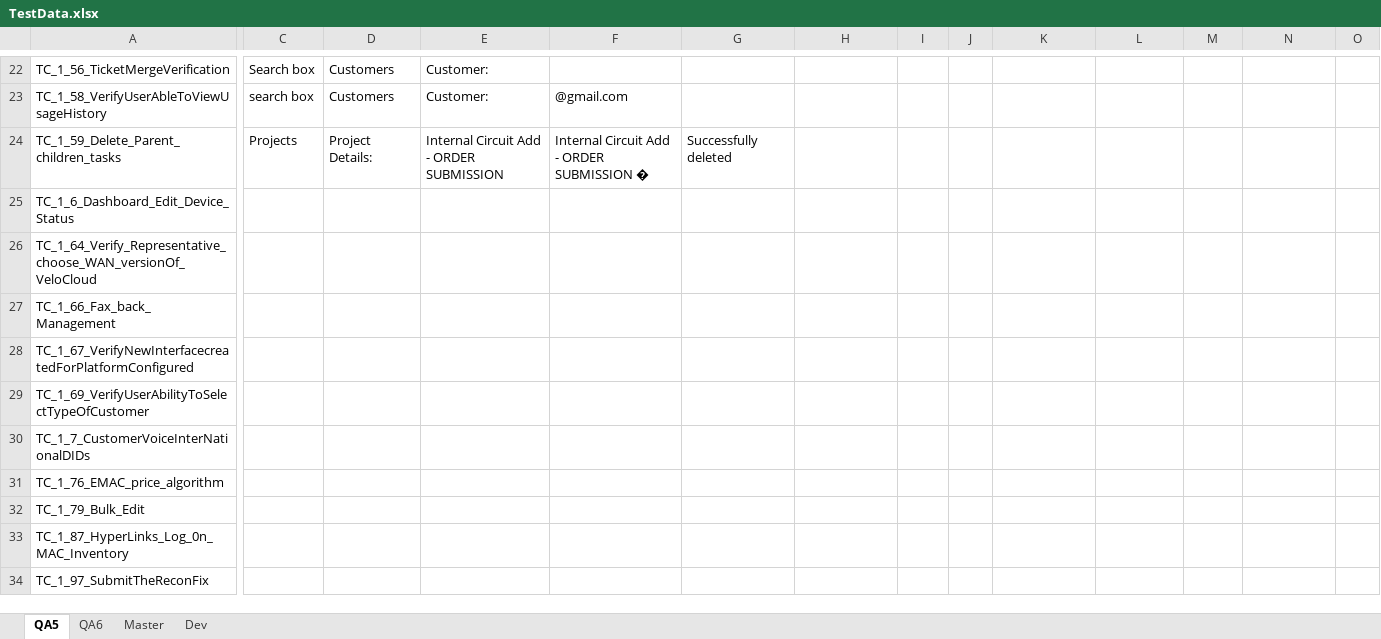
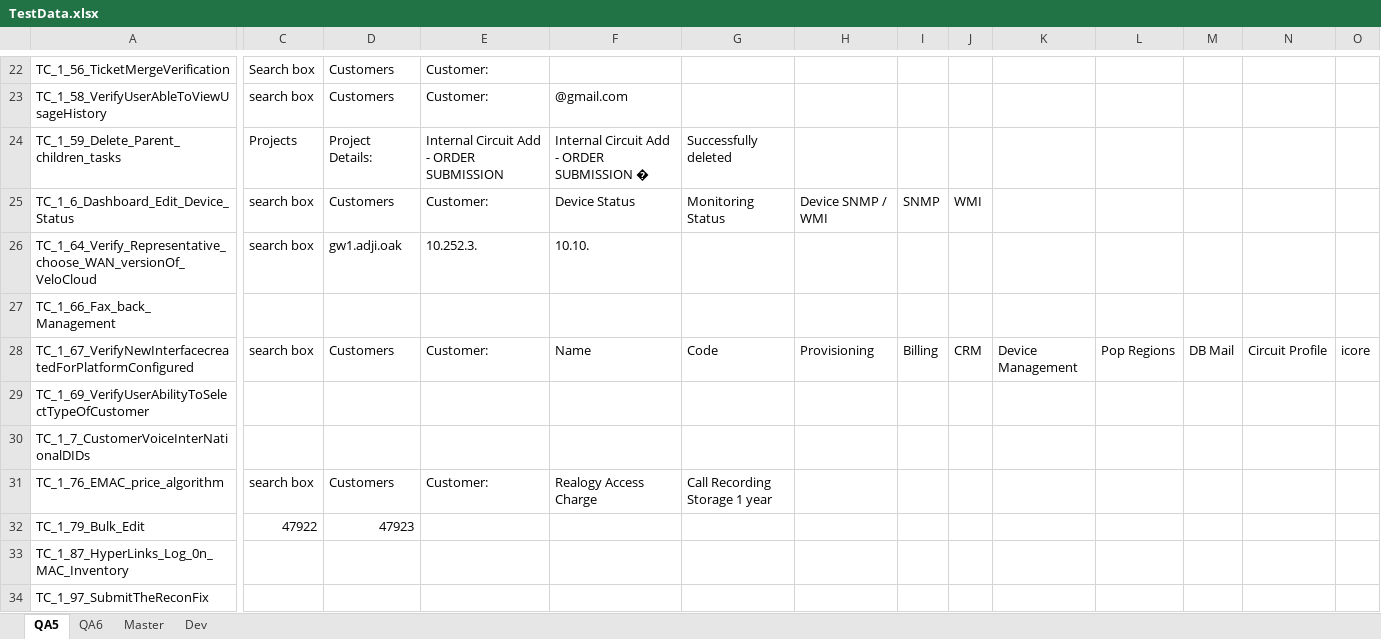
Before and after one commit to chaicck/Priyanka111111, an Excel workbook: TestData.xlsx, sheet QA5, drawn as a sheet; only a part is shown, gaps mark what is left out; values as stored, in another font and other column widths than the file's, no borders; the diff covers the shown part only; the diff names each change by its address in the sheet, - before the commit and + after, or states it on an @@ line.

```diff
--- a/TestData.xlsx (sheet QA5)
+++ b/TestData.xlsx (sheet QA5)
-C25:C26: (empty)
+C25:C26: search box
-D25: (empty)
+D25: Customers
-E25: (empty)
+E25: Customer:
-F25: (empty)
+F25: Device Status
-G25: (empty)
+G25: Monitoring Status
-H25: (empty)
+H25: Device SNMP / WMI
-I25: (empty)
+I25: SNMP
-J25: (empty)
+J25: WMI
-D26: (empty)
+D26: gw1.adji.oak
-E26: (empty)
+E26: 10.252.3.
-F26: (empty)
+F26: 10.10.
-C28: (empty)
+C28: search box
-D28: (empty)
+D28: Customers
-E28: (empty)
+E28: Customer:
-F28: (empty)
+F28: Name
-G28: (empty)
+G28: Code
-H28: (empty)
+H28: Provisioning
-I28: (empty)
+I28: Billing
-J28: (empty)
+J28: CRM
-K28: (empty)
+K28: Device Management
-L28: (empty)
+L28: Pop Regions
-M28: (empty)
+M28: DB Mail
-N28: (empty)
+N28: Circuit Profile
-O28: (empty)
+O28: icore
-C31: (empty)
+C31: search box
-D31: (empty)
+D31: Customers
-E31: (empty)
+E31: Customer:
-F31: (empty)
+F31: Realogy Access Charge
-G31: (empty)
+G31: Call Recording Storage 1 year
-C32: (empty)
+C32: 47922
-D32: (empty)
+D32: 47923
```
Also changed, not shown: 2 added rows elsewhere in this sheet, 43 other files.
